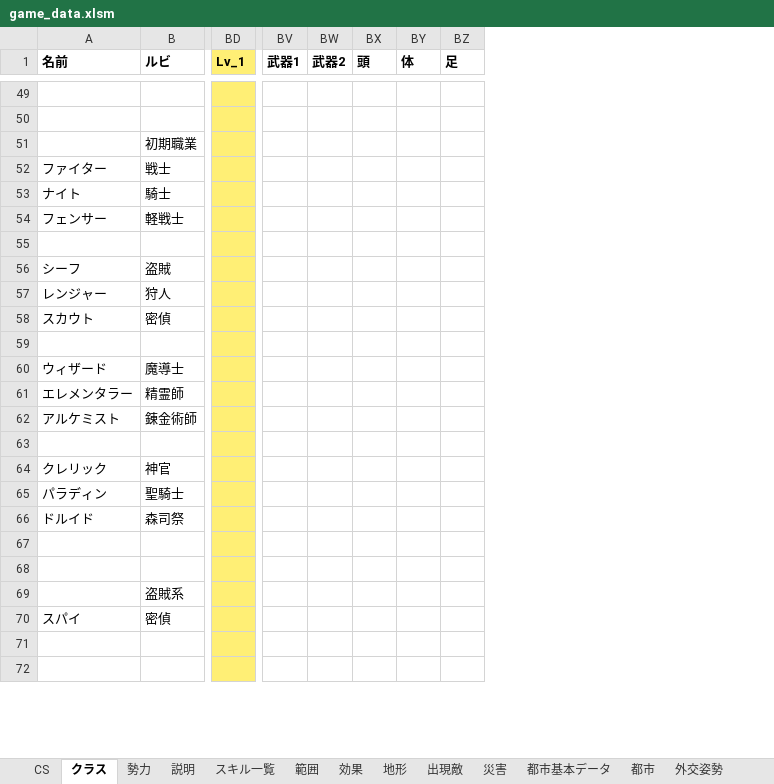
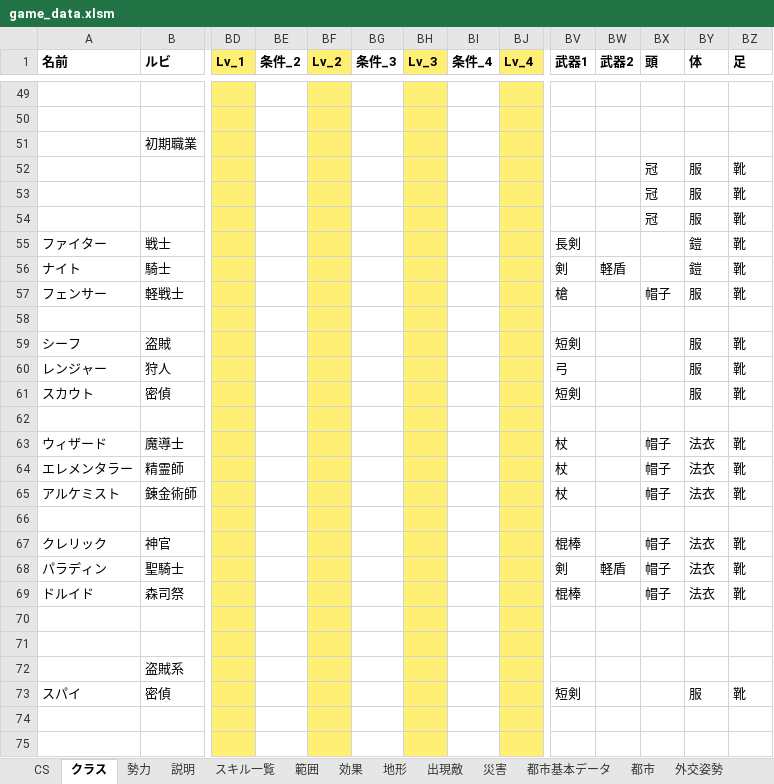
Before and after one commit to siev0000/fantasy_Strategy, an Excel workbook: data/source/game_data.xlsm, sheet クラス, drawn as a sheet; only a part is shown, gaps mark what is left out; values as stored, in another font and other column widths than the file's, no borders; addresses are those after the commit; rows hold the shown columns only; the diff names each change by its address in the sheet, - before the commit and + after, or states it on an @@ line.

```diff
--- a/data/source/game_data.xlsm (sheet クラス)
+++ b/data/source/game_data.xlsm (sheet クラス)
@@ column BE (条件_2) unhidden, empty @@
@@ column BF (Lv_2) unhidden, empty @@
@@ column BG (条件_3) unhidden, empty @@
@@ column BH (Lv_3) unhidden, empty @@
@@ column BI (条件_4) unhidden, empty @@
@@ column BJ (Lv_4) unhidden, empty @@
+row 52:  |  |  |  |  |  |  |  |  |  |  | 冠 | 服 | 靴
+row 53:  |  |  |  |  |  |  |  |  |  |  | 冠 | 服 | 靴
+row 54:  |  |  |  |  |  |  |  |  |  |  | 冠 | 服 | 靴
-BV55 (武器1): (empty)
+BV55 (武器1): 長剣
-BY55:BY56 (体): (empty)
+BY55:BY56 (体): 鎧
-BZ55:BZ57 (足): (empty)
+BZ55:BZ57 (足): 靴
-BV56 (武器1): (empty)
+BV56 (武器1): 剣
-BW56 (武器2): (empty)
+BW56 (武器2): 軽盾
-BV57 (武器1): (empty)
+BV57 (武器1): 槍
-BX57 (頭): (empty)
+BX57 (頭): 帽子
-BY57 (体): (empty)
+BY57 (体): 服
-BV59 (武器1): (empty)
+BV59 (武器1): 短剣
-BY59:BY61 (体): (empty)
+BY59:BY61 (体): 服
-BZ59:BZ61 (足): (empty)
+BZ59:BZ61 (足): 靴
-BV60 (武器1): (empty)
+BV60 (武器1): 弓
-BV61 (武器1): (empty)
+BV61 (武器1): 短剣
-BV63:BV65 (武器1): (empty)
+BV63:BV65 (武器1): 杖
-BX63:BX65 (頭): (empty)
+BX63:BX65 (頭): 帽子
-BY63:BY65 (体): (empty)
+BY63:BY65 (体): 法衣
-BZ63:BZ65 (足): (empty)
+BZ63:BZ65 (足): 靴
-BV67 (武器1): (empty)
+BV67 (武器1): 棍棒
-BX67:BX69 (頭): (empty)
+BX67:BX69 (頭): 帽子
-BY67:BY69 (体): (empty)
+BY67:BY69 (体): 法衣
-BZ67:BZ69 (足): (empty)
+BZ67:BZ69 (足): 靴
-BV68 (武器1): (empty)
+BV68 (武器1): 剣
-BW68 (武器2): (empty)
+BW68 (武器2): 軽盾
-BV69 (武器1): (empty)
+BV69 (武器1): 棍棒
-BV73 (武器1): (empty)
+BV73 (武器1): 短剣
-BY73 (体): (empty)
+BY73 (体): 服
-BZ73 (足): (empty)
+BZ73 (足): 靴
```
Also changed, not shown: sheet 施設, sheet 研究, sheet 付与, sheet 装備, sheet CS, sheet 体制, 3 more sheets, formulas that keep their value, hidden cells, 43 other files.
